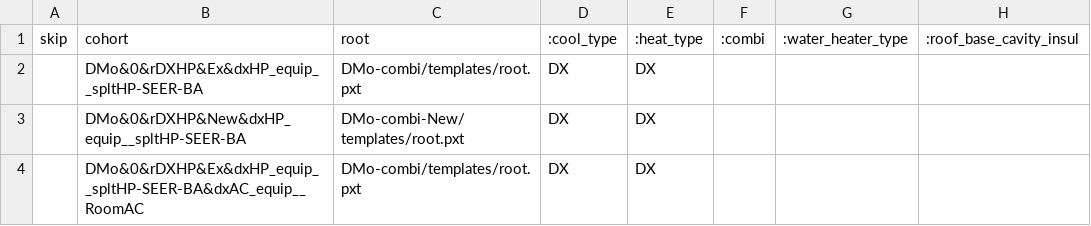
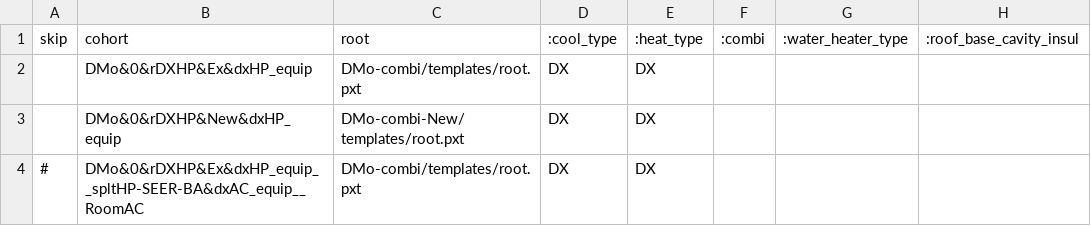
Before and after one commit to simularis/DEER-Prototypes-EnergyPlus, a CSV file: residential measures/SWHC050-09/DMo/cohorts.csv, drawn as a sheet; only a part is shown; the diff names each change by its address in the sheet, - before the commit and + after, or states it on an @@ line.

Commit message:
SWHC050-09: Updated cases, cohorts, results-summary for all measure folders; revised result2_test.py and DEER measure list

```diff
--- a/residential measures/SWHC050-09/DMo/cohorts.csv
+++ b/residential measures/SWHC050-09/DMo/cohorts.csv
-B2: DMo&0&rDXHP&Ex&dxHP_equip__spltHP-SEER-BA
+B2: DMo&0&rDXHP&Ex&dxHP_equip
-B3: DMo&0&rDXHP&New&dxHP_equip__spltHP-SEER-BA
+B3: DMo&0&rDXHP&New&dxHP_equip
-A4: (empty)
+A4: #
```
Also changed, not shown: residential measures/SWHC050-09/MFm_Ex/cohorts.csv, residential measures/SWHC050-09/SFm_1975/cohorts.csv, 12 other files.
